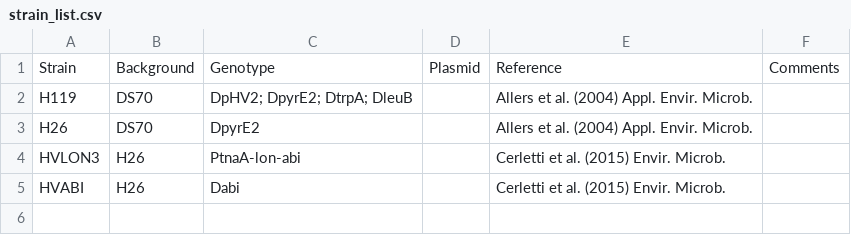
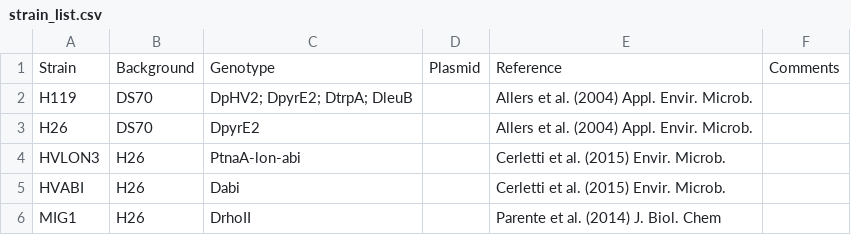
Before and after one commit to arcpp/ArcPP, a CSV file: meta_data/strain_list.csv, drawn as a sheet.

Commit message:
Update strain_list.csv

```diff
--- a/meta_data/strain_list.csv
+++ b/meta_data/strain_list.csv
@@ -5 +5,2 @@ HVLON3,H26,PtnaA-lon-abi,,Cerletti et al. (2015) Envir. Microb.,
 HVABI,H26,Dabi,,Cerletti et al. (2015) Envir. Microb.,
+MIG1,H26,DrhoII,,Parente et al. (2014) J. Biol. Chem,
```
